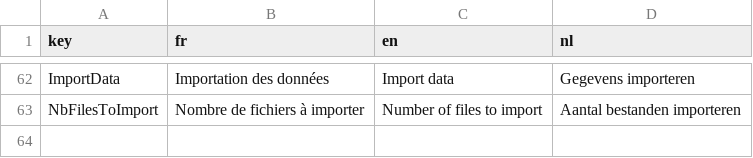
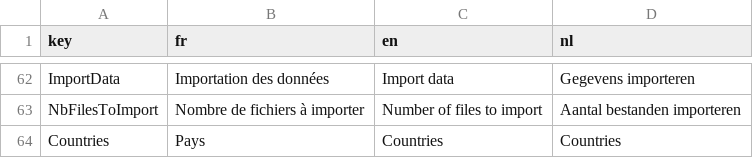
Before and after one commit to gvincke/beprstats, a CSV file: data/lang.csv, drawn as a sheet; only a part is shown, gaps mark what is left out; the diff names each change by its address in the sheet, - before the commit and + after, or states it on an @@ line.

```diff
--- a/data/lang.csv
+++ b/data/lang.csv
+row 64: Countries | Pays | Countries | Countries
```
Also changed, not shown: 3 other files.
